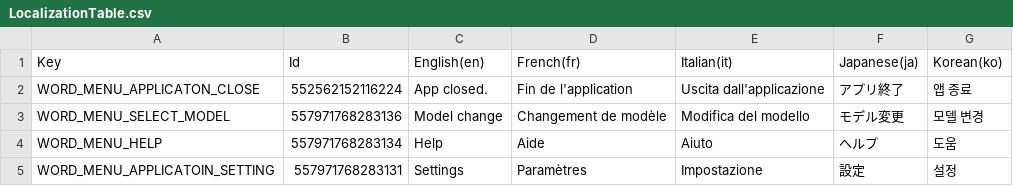
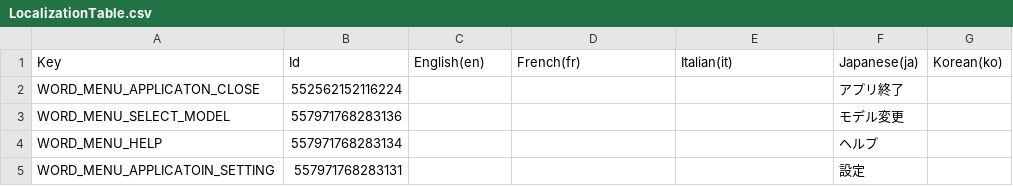
Before and after one commit to MidraLab/uDesktopMascot, a CSV file: Assets/uDesktopMascot/LocalizationTable/LocalizationTable.csv, drawn as a sheet.

```diff
--- a/Assets/uDesktopMascot/LocalizationTable/LocalizationTable.csv
+++ b/Assets/uDesktopMascot/LocalizationTable/LocalizationTable.csv
@@ -1,5 +1,5 @@
 Key,Id,English(en),French(fr),Italian(it),Japanese(ja),Korean(ko)
-WORD_MENU_APPLICATON_CLOSE,552562152116224,App closed.,Fin de l'application,Uscita dall'applicazione,アプリ終了,앱 종료
-WORD_MENU_SELECT_MODEL,557971768283136,Model change,Changement de modèle,Modifica del modello,モデル変更,모델 변경
-WORD_MENU_HELP,557971768283134,Help,Aide,Aiuto,ヘルプ,도움
-WORD_MENU_APPLICATOIN_SETTING,557971768283131,Settings,Paramètres,Impostazione,設定,설정
+"WORD_MENU_APPLICATON_CLOSE",552562152116224,,,,"アプリ終了",
+"WORD_MENU_SELECT_MODEL",557971768283136,,,,"モデル変更",
+"WORD_MENU_HELP",557971768283134,,,,"ヘルプ",
+"WORD_MENU_APPLICATOIN_SETTING",557971768283131,,,,"設定",
```
Also changed, not shown: 1 other file.
